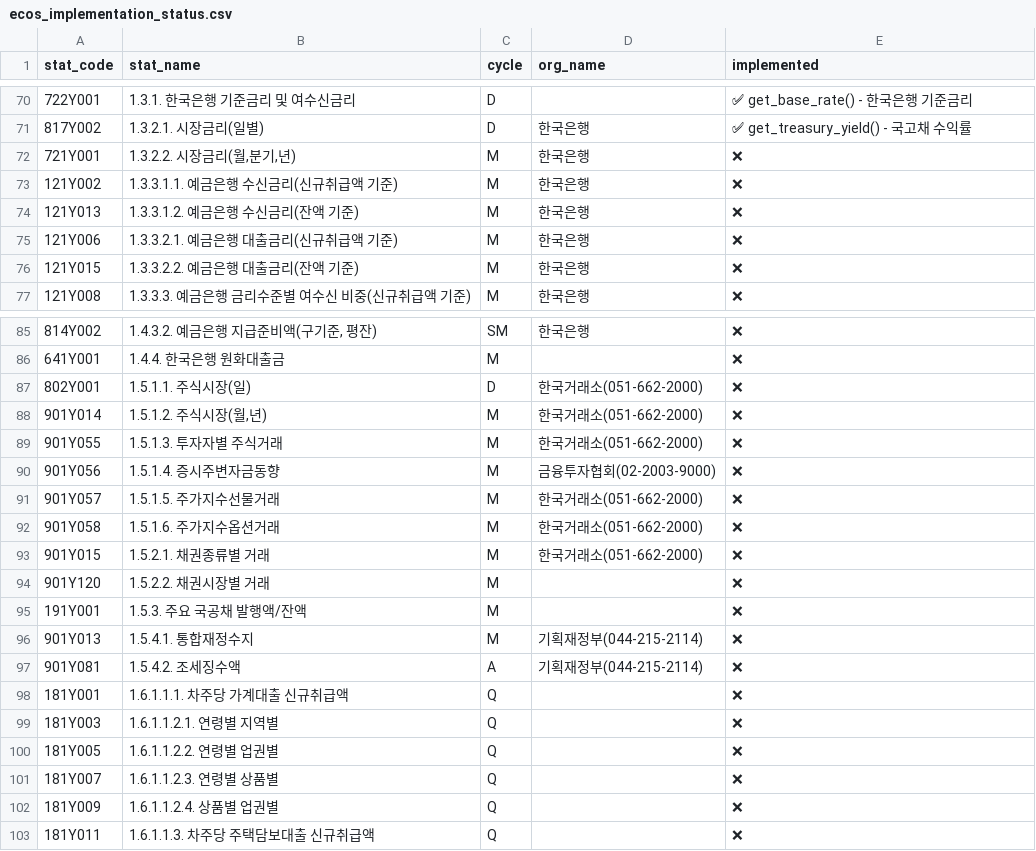
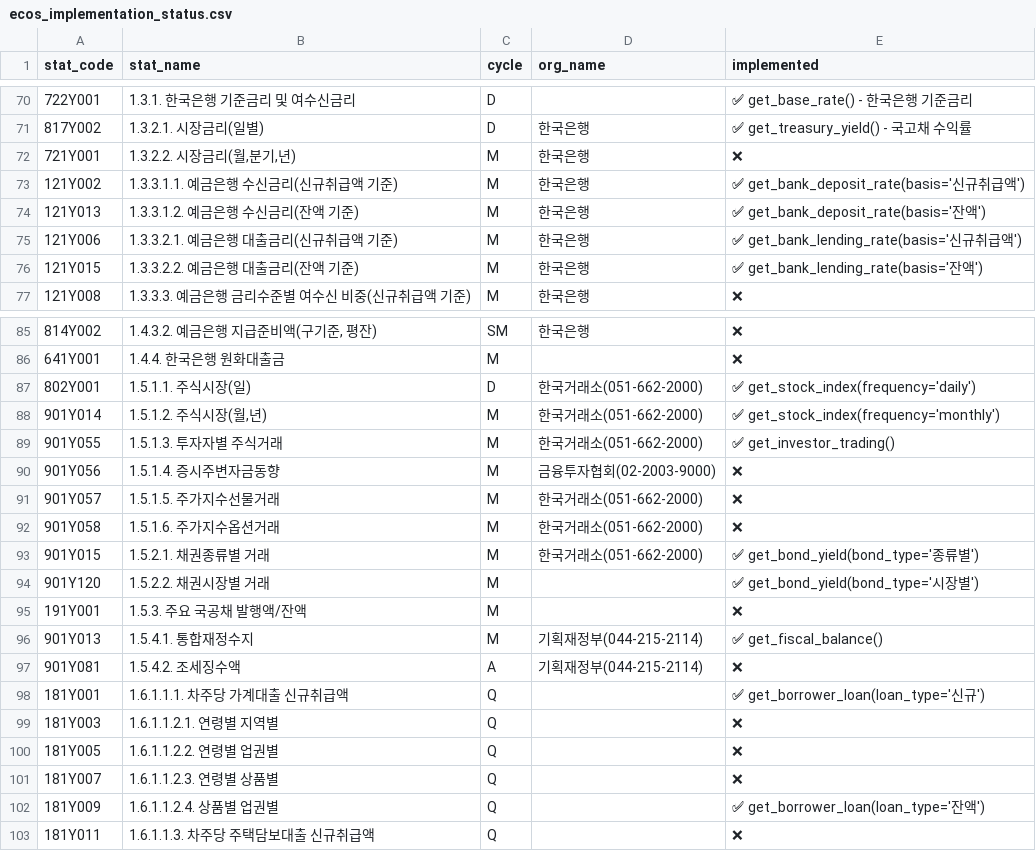
Before and after one commit to choo121600/ecos-reader, a CSV file: ecos_implementation_status.csv, drawn as a sheet; only a part is shown, gaps mark what is left out; the diff covers the shown part only.

```diff
--- a/ecos_implementation_status.csv
+++ b/ecos_implementation_status.csv
@@ -72,6 +72,6 @@
 721Y001,"1.3.2.2. 시장금리(월,분기,년)",M,한국은행,❌
-121Y002,1.3.3.1.1. 예금은행 수신금리(신규취급액 기준),M,한국은행,❌
-121Y013,1.3.3.1.2. 예금은행 수신금리(잔액 기준),M,한국은행,❌
-121Y006,1.3.3.2.1. 예금은행 대출금리(신규취급액 기준),M,한국은행,❌
-121Y015,1.3.3.2.2. 예금은행 대출금리(잔액 기준),M,한국은행,❌
+121Y002,1.3.3.1.1. 예금은행 수신금리(신규취급액 기준),M,한국은행,✅ get_bank_deposit_rate(basis='신규취급액')
+121Y013,1.3.3.1.2. 예금은행 수신금리(잔액 기준),M,한국은행,✅ get_bank_deposit_rate(basis='잔액')
+121Y006,1.3.3.2.1. 예금은행 대출금리(신규취급액 기준),M,한국은행,✅ get_bank_lending_rate(basis='신규취급액')
+121Y015,1.3.3.2.2. 예금은행 대출금리(잔액 기준),M,한국은행,✅ get_bank_lending_rate(basis='잔액')
 121Y008,1.3.3.3. 예금은행 금리수준별 여수신 비중(신규취급액 기준),M,한국은행,❌
@@ -86,5 +86,5 @@
 641Y001,1.4.4. 한국은행 원화대출금,M,,❌
-802Y001,1.5.1.1. 주식시장(일),D,한국거래소(051-662-2000),❌
-901Y014,"1.5.1.2. 주식시장(월,년)",M,한국거래소(051-662-2000),❌
-901Y055,1.5.1.3. 투자자별 주식거래,M,한국거래소(051-662-2000),❌
+802Y001,1.5.1.1. 주식시장(일),D,한국거래소(051-662-2000),✅ get_stock_index(frequency='daily')
+901Y014,"1.5.1.2. 주식시장(월,년)",M,한국거래소(051-662-2000),✅ get_stock_index(frequency='monthly')
+901Y055,1.5.1.3. 투자자별 주식거래,M,한국거래소(051-662-2000),✅ get_investor_trading()
 901Y056,1.5.1.4. 증시주변자금동향,M,금융투자협회(02-2003-9000),❌
@@ -92,8 +92,8 @@
 901Y058,1.5.1.6. 주가지수옵션거래,M,한국거래소(051-662-2000),❌
-901Y015,1.5.2.1. 채권종류별 거래,M,한국거래소(051-662-2000),❌
-901Y120,1.5.2.2. 채권시장별 거래,M,,❌
+901Y015,1.5.2.1. 채권종류별 거래,M,한국거래소(051-662-2000),✅ get_bond_yield(bond_type='종류별')
+901Y120,1.5.2.2. 채권시장별 거래,M,,✅ get_bond_yield(bond_type='시장별')
 191Y001,1.5.3. 주요 국공채 발행액/잔액,M,,❌
-901Y013,1.5.4.1. 통합재정수지,M,기획재정부(044-215-2114),❌
+901Y013,1.5.4.1. 통합재정수지,M,기획재정부(044-215-2114),✅ get_fiscal_balance()
 901Y081,1.5.4.2. 조세징수액,A,기획재정부(044-215-2114),❌
-181Y001,1.6.1.1.1. 차주당 가계대출 신규취급액,Q,,❌
+181Y001,1.6.1.1.1. 차주당 가계대출 신규취급액,Q,,✅ get_borrower_loan(loan_type='신규')
 181Y003,1.6.1.1.2.1. 연령별 지역별,Q,,❌
@@ -101,3 +101,3 @@
 181Y007,1.6.1.1.2.3. 연령별 상품별,Q,,❌
-181Y009,1.6.1.1.2.4. 상품별 업권별,Q,,❌
+181Y009,1.6.1.1.2.4. 상품별 업권별,Q,,✅ get_borrower_loan(loan_type='잔액')
 181Y011,1.6.1.1.3. 차주당 주택담보대출 신규취급액,Q,,❌
```
Also changed, not shown: 18 edited cells elsewhere in this file, 23 other files.
